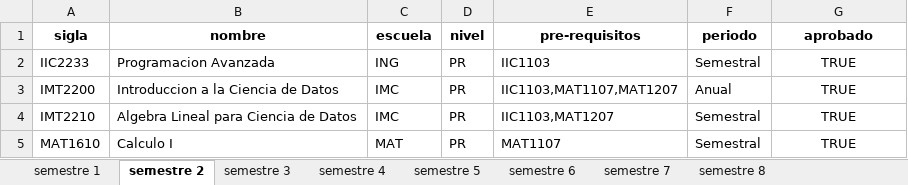
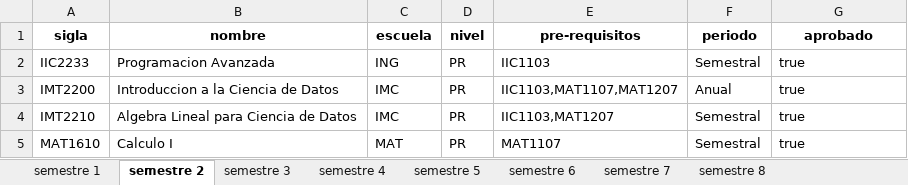
Before and after one commit to MatiasAPineda/OPRs_LICD, an Excel workbook: Data/malla_licd.xlsx, sheet semestre 2, drawn as a sheet; values as stored, in another font and other column widths than the file's, no borders; the diff names each change by its address in the sheet, - before the commit and + after, or states it on an @@ line.

```diff
--- a/Data/malla_licd.xlsx (sheet semestre 2)
+++ b/Data/malla_licd.xlsx (sheet semestre 2)
-G2:G5 (aprobado): TRUE
+G2:G5 (aprobado): true
-G2:G5 alignment: center
+G2:G5 alignment: left
```
Also changed, not shown: sheet semestre 5, sheet semestre 8, sheet semestre 7, sheet semestre 1, sheet semestre 3, sheet semestre 4, 1 more sheet.
